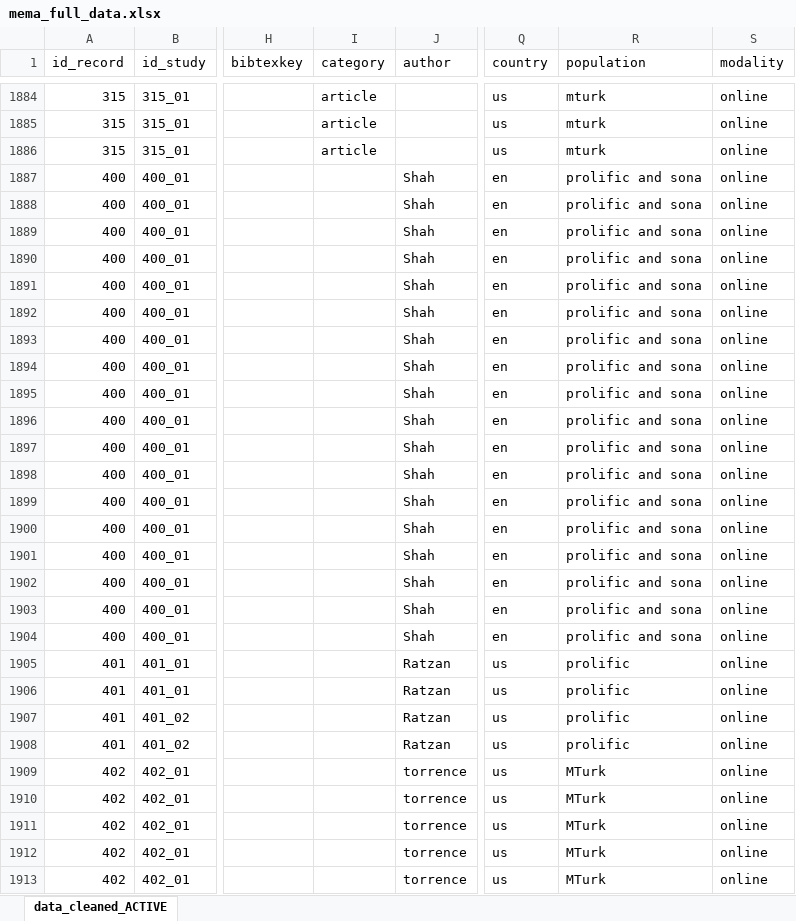
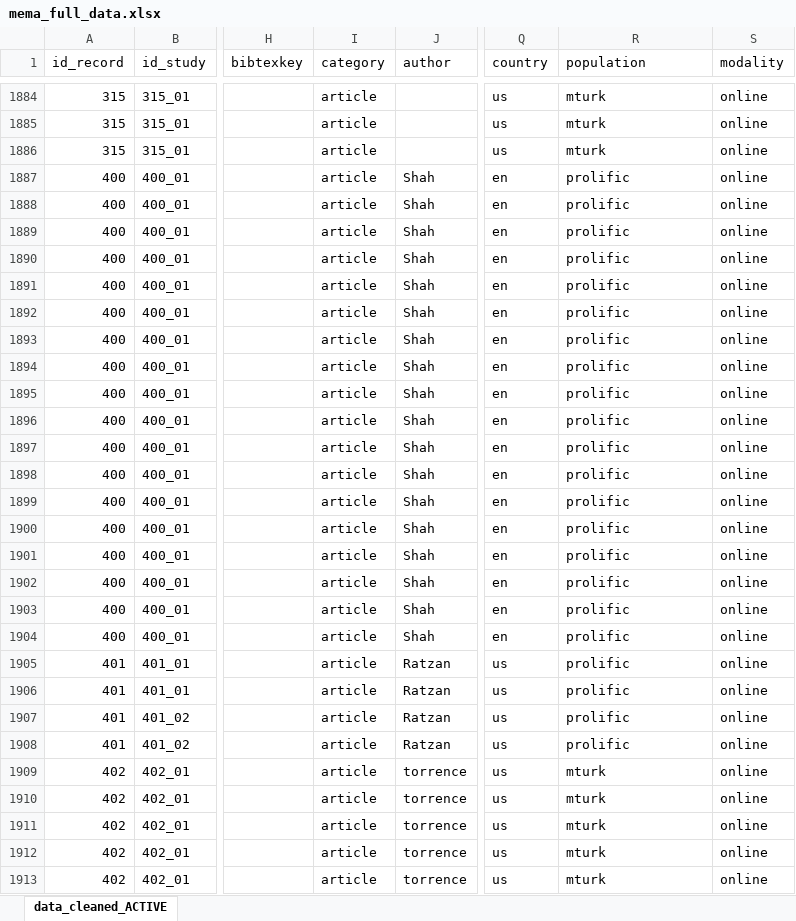
Before and after one commit to AlfonsEdmar/Misinformation_meta, an Excel workbook: data/mema_full_data.xlsx, sheet data_cleaned_ACTIVE, drawn as a sheet; only a part is shown, gaps mark what is left out; values as stored, in another font and other column widths than the file's, no borders; the diff covers the shown part only; the diff names each change by its address in the sheet, - before the commit and + after, or states it on an @@ line.

Commit message:
Small corrections and re-estimation of models
- Corrected some typos in the misinformation type data
- Refit all models

```diff
--- a/data/mema_full_data.xlsx (sheet data_cleaned_ACTIVE)
+++ b/data/mema_full_data.xlsx (sheet data_cleaned_ACTIVE)
-I1887:I1913 (category): (empty)
+I1887:I1913 (category): article
-R1887:R1904 (population): prolific and sona
+R1887:R1904 (population): prolific
-R1909:R1913 (population): MTurk
+R1909:R1913 (population): mturk
```
Also changed, not shown: 115 edited cells elsewhere in this sheet, 42 other files.
